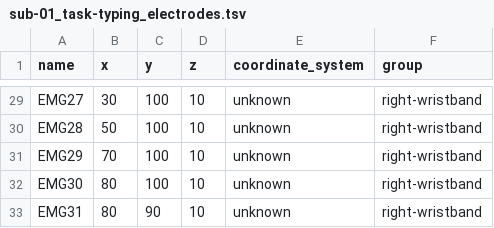
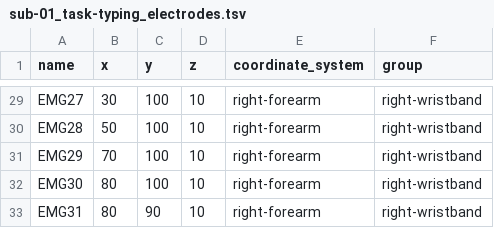
Before and after one commit to neuromechanist/bids-examples, a TSV file: emg_TwoWristbands/sub-01/emg/sub-01_task-typing_electrodes.tsv, drawn as a sheet; only a part is shown, gaps mark what is left out; the diff covers the shown part only; the diff names each change by its address in the sheet, - before the commit and + after, or states it on an @@ line.

```diff
--- a/emg_TwoWristbands/sub-01/emg/sub-01_task-typing_electrodes.tsv
+++ b/emg_TwoWristbands/sub-01/emg/sub-01_task-typing_electrodes.tsv
-E29:E33 (coordinate_system): unknown
+E29:E33 (coordinate_system): right-forearm
```
Also changed, not shown: 27 edited cells elsewhere in this file, 2 other files.
